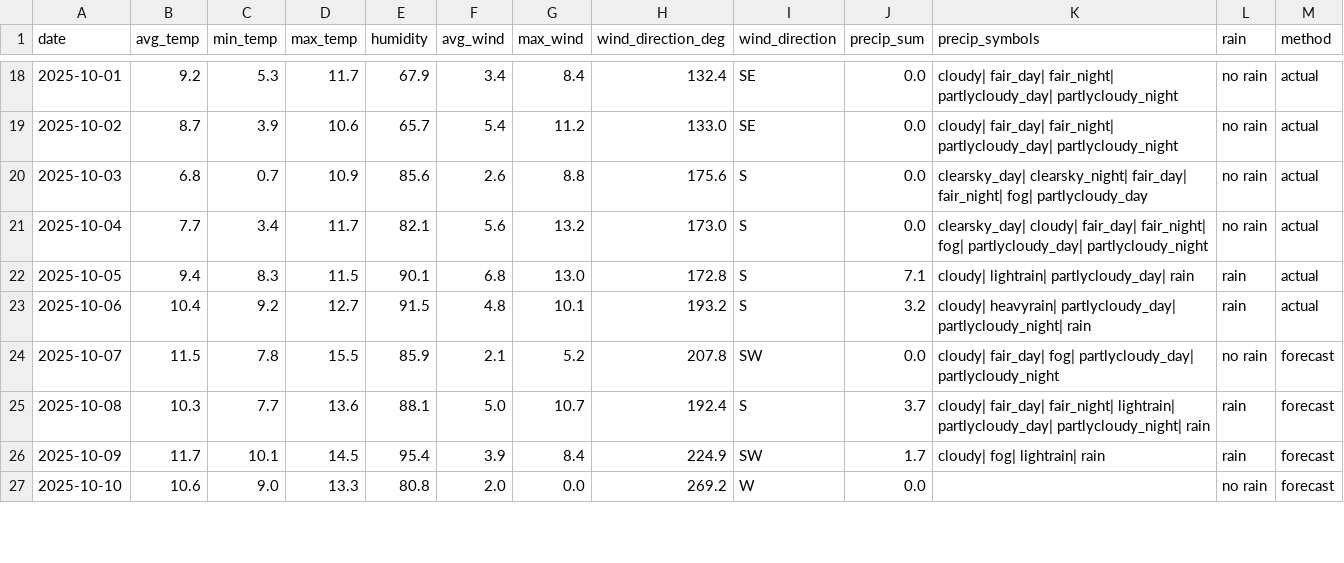
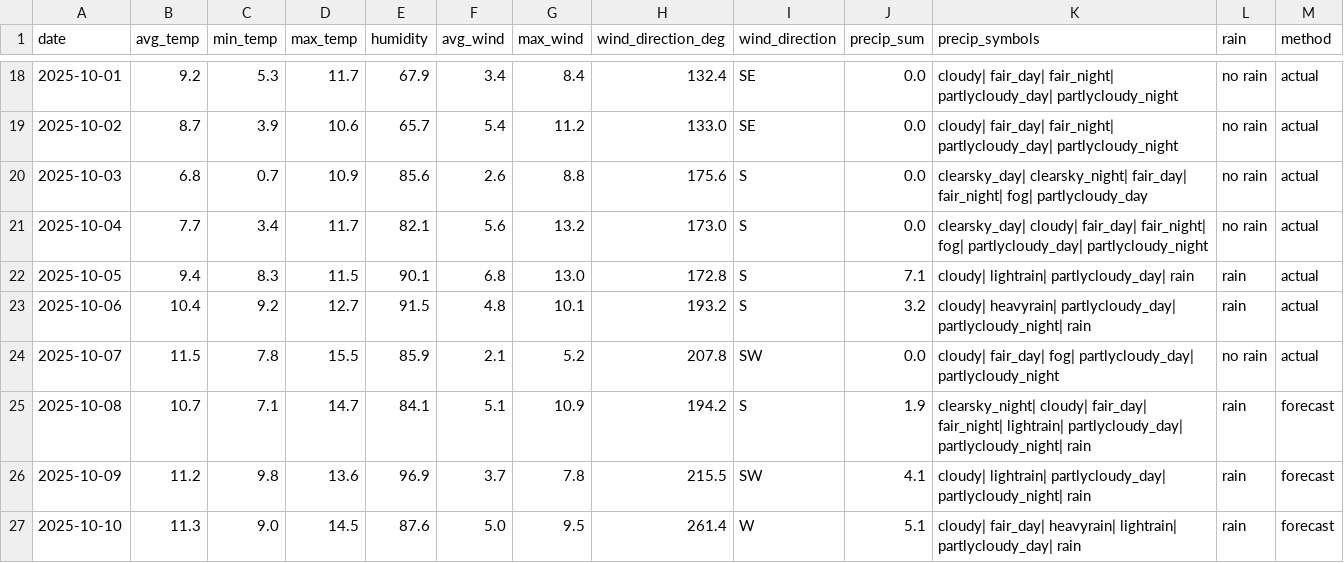
Before and after one commit to OlegChernodon/oc_public_reporitory, a CSV file: weather_daily.csv, drawn as a sheet; only a part is shown, gaps mark what is left out; the diff covers the shown part only.

Commit message:
Update weather_daily.csv (auto) 2025-10-08 03:46

```diff
--- a/weather_daily.csv
+++ b/weather_daily.csv
@@ -23,5 +23,5 @@ date,avg_temp,min_temp,max_temp,humidity,avg_wind,max_wind,wind_direction_deg,wi
 2025-10-06,10.4,9.2,12.7,91.5,4.8,10.1,193.2,S,3.2,cloudy| heavyrain| partlycloudy_day| partlycloudy_night| rain,rain,actual
-2025-10-07,11.5,7.8,15.5,85.9,2.1,5.2,207.8,SW,0.0,cloudy| fair_day| fog| partlycloudy_day| partlycloudy_night,no rain,forecast
-2025-10-08,10.3,7.7,13.6,88.1,5.0,10.7,192.4,S,3.7,cloudy| fair_day| fair_night| lightrain| partlycloudy_day| partlycloudy_night| rain,rain,forecast
-2025-10-09,11.7,10.1,14.5,95.4,3.9,8.4,224.9,SW,1.7,cloudy| fog| lightrain| rain,rain,forecast
-2025-10-10,10.6,9.0,13.3,80.8,2.0,0.0,269.2,W,0.0,,no rain,forecast
+2025-10-07,11.5,7.8,15.5,85.9,2.1,5.2,207.8,SW,0.0,cloudy| fair_day| fog| partlycloudy_day| partlycloudy_night,no rain,actual
+2025-10-08,10.7,7.1,14.7,84.1,5.1,10.9,194.2,S,1.9,clearsky_night| cloudy| fair_day| fair_night| lightrain| partlycloudy_day| partlycloudy_night| rain,rain,forecast
+2025-10-09,11.2,9.8,13.6,96.9,3.7,7.8,215.5,SW,4.1,cloudy| lightrain| partlycloudy_day| partlycloudy_night| rain,rain,forecast
+2025-10-10,11.3,9.0,14.5,87.6,5.0,9.5,261.4,W,5.1,cloudy| fair_day| heavyrain| lightrain| partlycloudy_day| rain,rain,forecast
```
Also changed, not shown: 1 added row and 17 edited cells elsewhere in this file.
